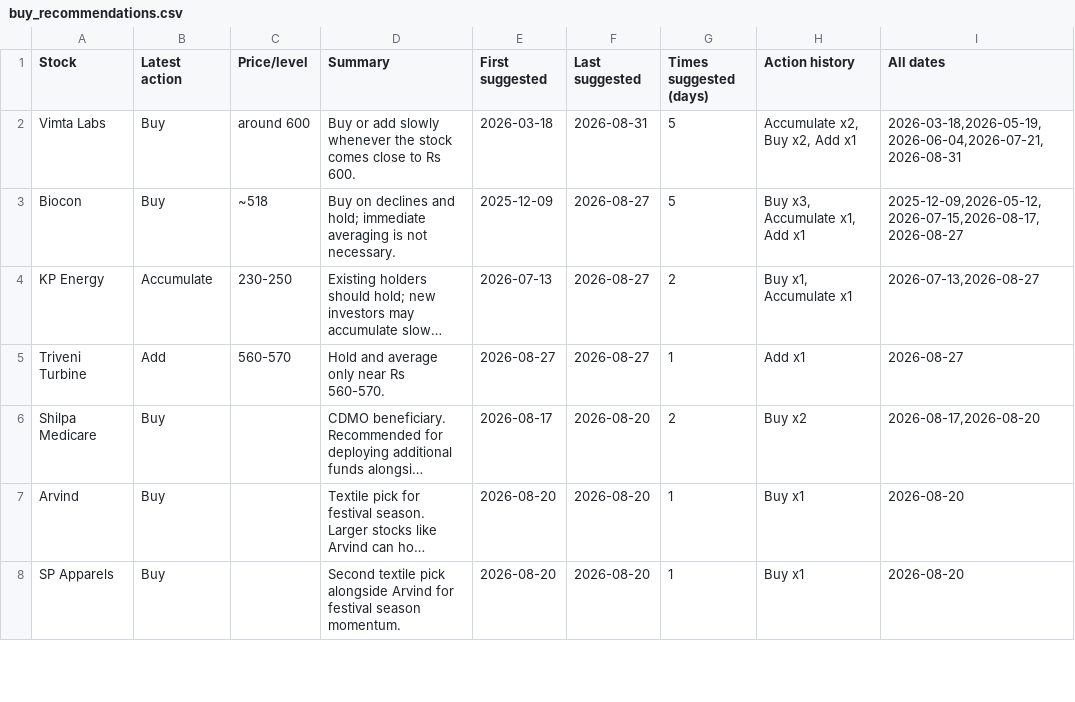
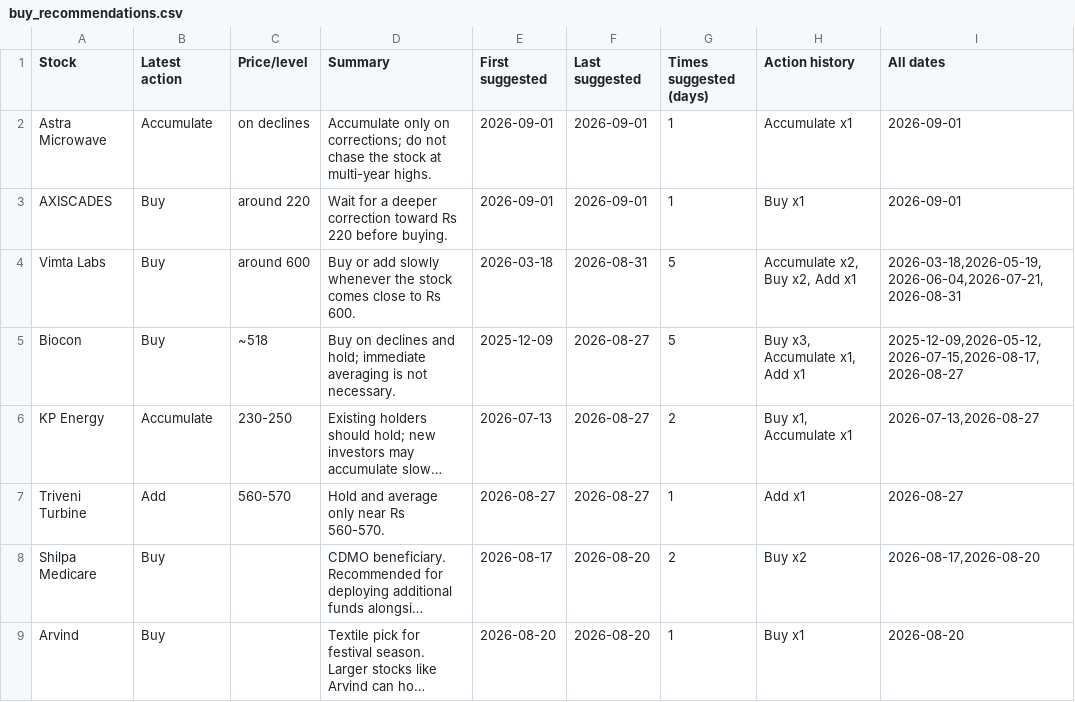
Before and after one commit to teja788/business_breakfast_youtube_summarizer, a CSV file: output/kutumba_rao/buy_recommendations.csv, drawn as a sheet; only a part is shown; the shorter side is filled out with more unchanged rows; long unchanged cells end in ….

```diff
--- a/output/kutumba_rao/buy_recommendations.csv
+++ b/output/kutumba_rao/buy_recommendations.csv
@@ -1,2 +1,4 @@
 Stock,Latest action,Price/level,Summary,First suggested,Last suggested,Times suggested (days),Action history,All dates
+Astra Microwave,Accumulate,on declines,Accumulate only on corrections; do not chase the stock at multi-year highs.,2026-09-01,2026-09-01,1,Accumulate x1,2026-09-01
+AXISCADES,Buy,around 220,Wait for a deeper correction toward Rs 220 before buying.,2026-09-01,2026-09-01,1,Buy x1,2026-09-01
 Vimta Labs,Buy,around 600,Buy or add slowly whenever the stock comes close to Rs 600.,2026-03-18,2026-08-31,5,"Accumulate x2, Buy x2, Add x1","2026-03-18,2026-05-19,2026-06-04,2026-07-21,2026-08-31"
```
Also changed, not shown: output/kranti/recommendations.csv, output/kutumba_rao/recommendations.csv, 20 other files.
